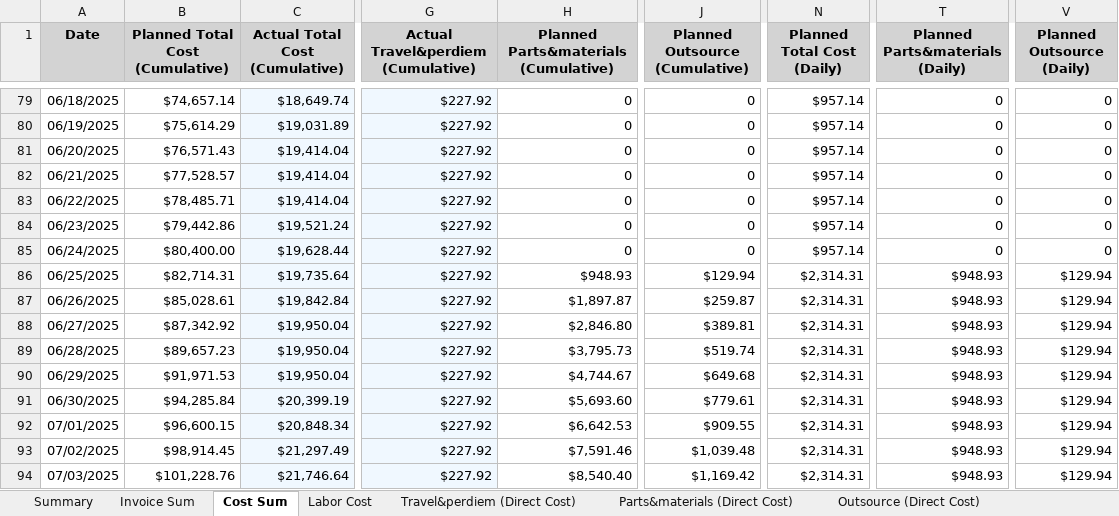
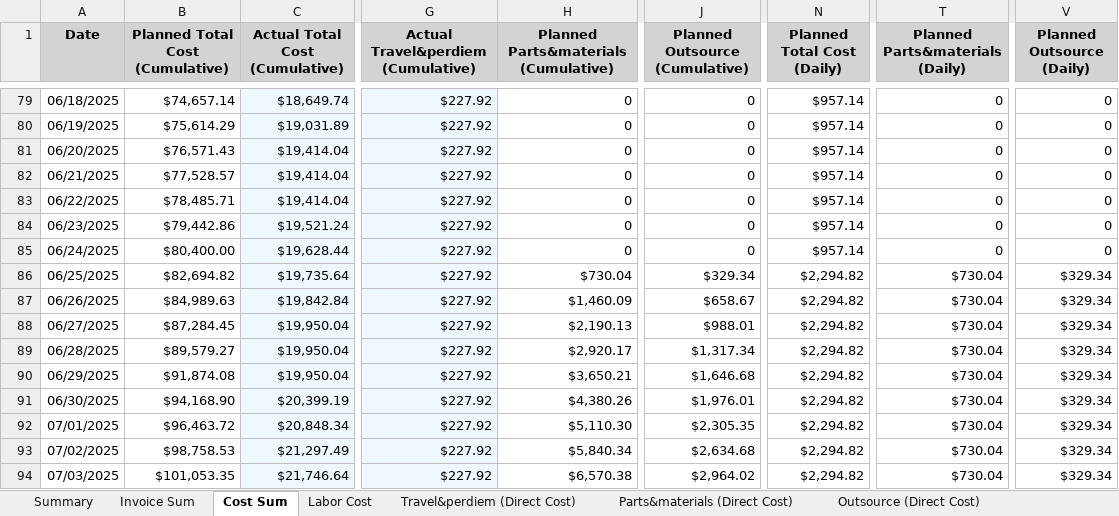
Before and after one commit to xiaosongchen1977/geo-project-tracker-sanjose2025.com, an Excel workbook: cost_tracking_summary.xlsx, sheet Cost Sum, drawn as a sheet; only a part is shown, gaps mark what is left out; values as stored, in another font and other column widths than the file's, no borders; the diff covers the shown part only; the diff names each change by its address in the sheet, - before the commit and + after, or states it on an @@ line.

```diff
--- a/cost_tracking_summary.xlsx (sheet Cost Sum)
+++ b/cost_tracking_summary.xlsx (sheet Cost Sum)
-B86 (Planned Total Cost (Cumulative)): $82,714.31
+B86 (Planned Total Cost (Cumulative)): $82,694.82
-H86: $948.93
+H86: $730.04
-J86 (Planned Outsource (Cumulative)): $129.94
+J86 (Planned Outsource (Cumulative)): $329.34
-N86:N94 (Planned Total Cost (Daily)): $2,314.31
+N86:N94 (Planned Total Cost (Daily)): $2,294.82
-T86:T94 (Planned Parts&materials (Daily)): $948.93
+T86:T94 (Planned Parts&materials (Daily)): $730.04
-V86:V94 (Planned Outsource (Daily)): $129.94
+V86:V94 (Planned Outsource (Daily)): $329.34
-B87 (Planned Total Cost (Cumulative)): $85,028.61
+B87 (Planned Total Cost (Cumulative)): $84,989.63
-H87: $1,897.87
+H87: $1,460.09
-J87 (Planned Outsource (Cumulative)): $259.87
+J87 (Planned Outsource (Cumulative)): $658.67
-B88 (Planned Total Cost (Cumulative)): $87,342.92
+B88 (Planned Total Cost (Cumulative)): $87,284.45
-H88: $2,846.80
+H88: $2,190.13
-J88 (Planned Outsource (Cumulative)): $389.81
+J88 (Planned Outsource (Cumulative)): $988.01
-B89 (Planned Total Cost (Cumulative)): $89,657.23
+B89 (Planned Total Cost (Cumulative)): $89,579.27
-H89: $3,795.73
+H89: $2,920.17
-J89 (Planned Outsource (Cumulative)): $519.74
+J89 (Planned Outsource (Cumulative)): $1,317.34
-B90 (Planned Total Cost (Cumulative)): $91,971.53
+B90 (Planned Total Cost (Cumulative)): $91,874.08
-H90: $4,744.67
+H90: $3,650.21
-J90 (Planned Outsource (Cumulative)): $649.68
+J90 (Planned Outsource (Cumulative)): $1,646.68
-B91 (Planned Total Cost (Cumulative)): $94,285.84
+B91 (Planned Total Cost (Cumulative)): $94,168.90
-H91: $5,693.60
+H91: $4,380.26
-J91 (Planned Outsource (Cumulative)): $779.61
+J91 (Planned Outsource (Cumulative)): $1,976.01
-B92 (Planned Total Cost (Cumulative)): $96,600.15
+B92 (Planned Total Cost (Cumulative)): $96,463.72
-H92: $6,642.53
+H92: $5,110.30
-J92 (Planned Outsource (Cumulative)): $909.55
+J92 (Planned Outsource (Cumulative)): $2,305.35
-B93 (Planned Total Cost (Cumulative)): $98,914.45
+B93 (Planned Total Cost (Cumulative)): $98,758.53
-H93: $7,591.46
+H93: $5,840.34
-J93 (Planned Outsource (Cumulative)): $1,039.48
+J93 (Planned Outsource (Cumulative)): $2,634.68
-B94 (Planned Total Cost (Cumulative)): $101,228.76
+B94 (Planned Total Cost (Cumulative)): $101,053.35
-H94: $8,540.40
+H94: $6,570.38
-J94 (Planned Outsource (Cumulative)): $1,169.42
+J94 (Planned Outsource (Cumulative)): $2,964.02
```
Also changed, not shown: 1772 edited cells elsewhere in this sheet, sheet Outsource (Direct Cost), sheet Parts&materials (Direct Cost), sheet Invoice Sum, sheet Summary.
